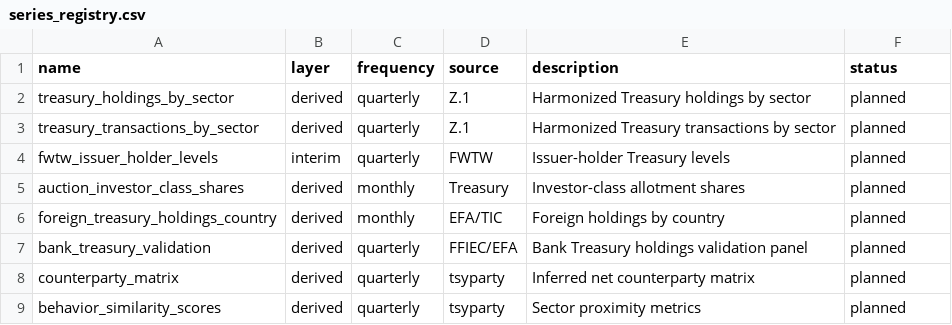
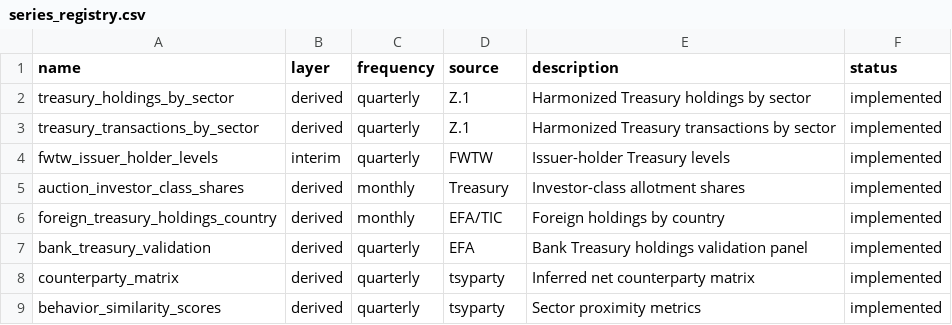
Before and after one commit to smkwray/tsyparty, a CSV file: docs/series_registry.csv, drawn as a sheet.

Commit message:
Clean up for public release
- Remove internal references from .gitignore (codex, thesis, handoff, etc.)
- Remove "codex" reference from ffiec.py placeholder
- Add output directories to .gitignore
- Update series_registry.csv: all series now implemented

```diff
--- a/docs/series_registry.csv
+++ b/docs/series_registry.csv
@@ -1,9 +1,9 @@
 name,layer,frequency,source,description,status
-treasury_holdings_by_sector,derived,quarterly,Z.1,Harmonized Treasury holdings by sector,planned
-treasury_transactions_by_sector,derived,quarterly,Z.1,Harmonized Treasury transactions by sector,planned
-fwtw_issuer_holder_levels,interim,quarterly,FWTW,Issuer-holder Treasury levels,planned
-auction_investor_class_shares,derived,monthly,Treasury,Investor-class allotment shares,planned
-foreign_treasury_holdings_country,derived,monthly,EFA/TIC,Foreign holdings by country,planned
-bank_treasury_validation,derived,quarterly,FFIEC/EFA,Bank Treasury holdings validation panel,planned
-counterparty_matrix,derived,quarterly,tsyparty,Inferred net counterparty matrix,planned
-behavior_similarity_scores,derived,quarterly,tsyparty,Sector proximity metrics,planned
+treasury_holdings_by_sector,derived,quarterly,Z.1,Harmonized Treasury holdings by sector,implemented
+treasury_transactions_by_sector,derived,quarterly,Z.1,Harmonized Treasury transactions by sector,implemented
+fwtw_issuer_holder_levels,interim,quarterly,FWTW,Issuer-holder Treasury levels,implemented
+auction_investor_class_shares,derived,monthly,Treasury,Investor-class allotment shares,implemented
+foreign_treasury_holdings_country,derived,monthly,EFA/TIC,Foreign holdings by country,implemented
+bank_treasury_validation,derived,quarterly,EFA,Bank Treasury holdings validation panel,implemented
+counterparty_matrix,derived,quarterly,tsyparty,Inferred net counterparty matrix,implemented
+behavior_similarity_scores,derived,quarterly,tsyparty,Sector proximity metrics,implemented
```
Also changed, not shown: 2 other files.
